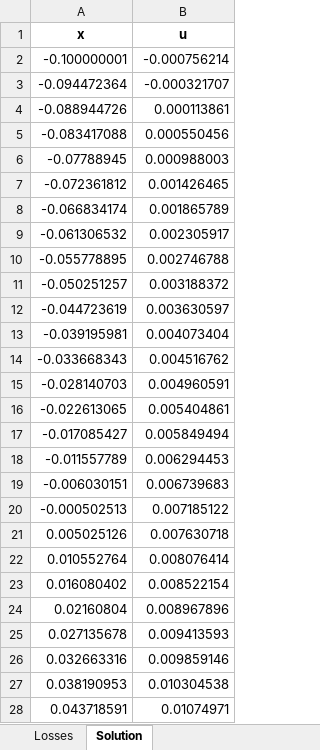
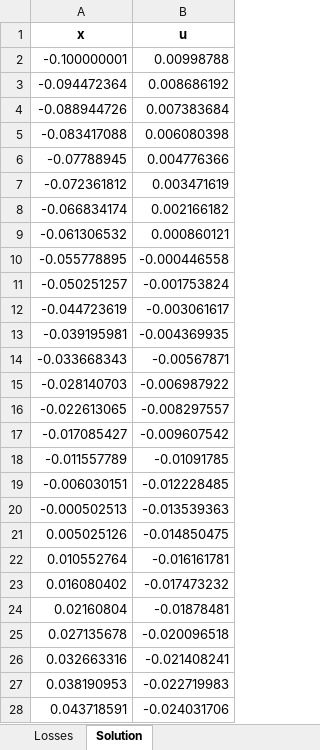
Before and after one commit to MartinAchondo/XPPBE, an Excel workbook: utils3d/results/results.xlsx, sheet Solution, drawn as a sheet; only a part is shown; values as stored, in another font and other column widths than the file's, no borders; the diff covers the shown part only; the diff names each change by its address in the sheet, - before the commit and + after, or states it on an @@ line.

```diff
--- a/utils3d/results/results.xlsx (sheet Solution)
+++ b/utils3d/results/results.xlsx (sheet Solution)
-B2 (u): -0.000756214
+B2 (u): 0.00998788
-B3 (u): -0.000321707
+B3 (u): 0.008686192
-B4 (u): 0.000113861
+B4 (u): 0.007383684
-B5 (u): 0.000550456
+B5 (u): 0.006080398
-B6 (u): 0.000988003
+B6 (u): 0.004776366
-B7 (u): 0.001426465
+B7 (u): 0.003471619
-B8 (u): 0.001865789
+B8 (u): 0.002166182
-B9 (u): 0.002305917
+B9 (u): 0.000860121
-B10 (u): 0.002746788
+B10 (u): -0.000446558
-B11 (u): 0.003188372
+B11 (u): -0.001753824
-B12 (u): 0.003630597
+B12 (u): -0.003061617
-B13 (u): 0.004073404
+B13 (u): -0.004369935
-B14 (u): 0.004516762
+B14 (u): -0.00567871
-B15 (u): 0.004960591
+B15 (u): -0.006987922
-B16 (u): 0.005404861
+B16 (u): -0.008297557
-B17 (u): 0.005849494
+B17 (u): -0.009607542
-B18 (u): 0.006294453
+B18 (u): -0.01091785
-B19 (u): 0.006739683
+B19 (u): -0.012228485
-B20 (u): 0.007185122
+B20 (u): -0.013539363
-B21 (u): 0.007630718
+B21 (u): -0.014850475
-B22 (u): 0.008076414
+B22 (u): -0.016161781
-B23 (u): 0.008522154
+B23 (u): -0.017473232
-B24 (u): 0.008967896
+B24 (u): -0.01878481
-B25 (u): 0.009413593
+B25 (u): -0.020096518
-B26 (u): 0.009859146
+B26 (u): -0.021408241
-B27 (u): 0.010304538
+B27 (u): -0.022719983
-B28 (u): 0.01074971
+B28 (u): -0.024031706
```
Also changed, not shown: 373 edited cells elsewhere in this sheet, sheet Losses, 7 other files.
